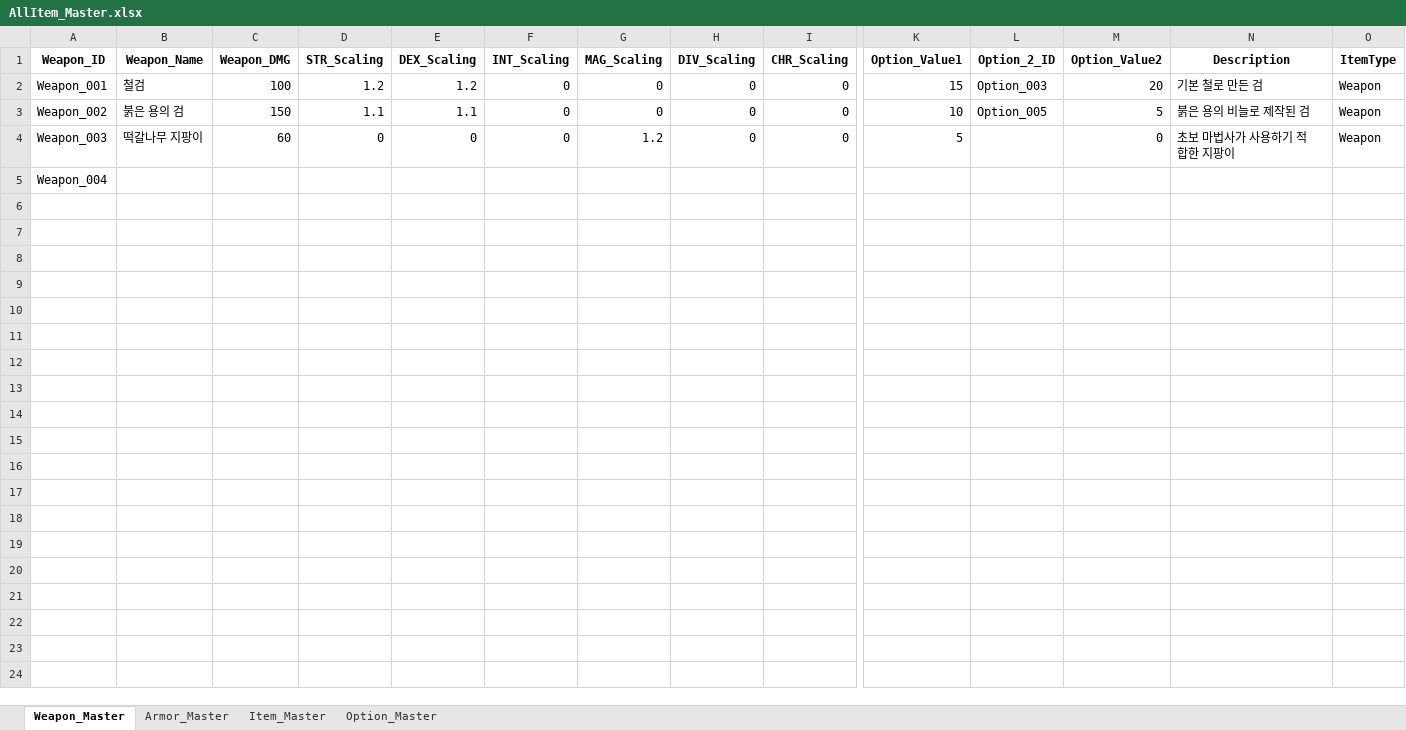
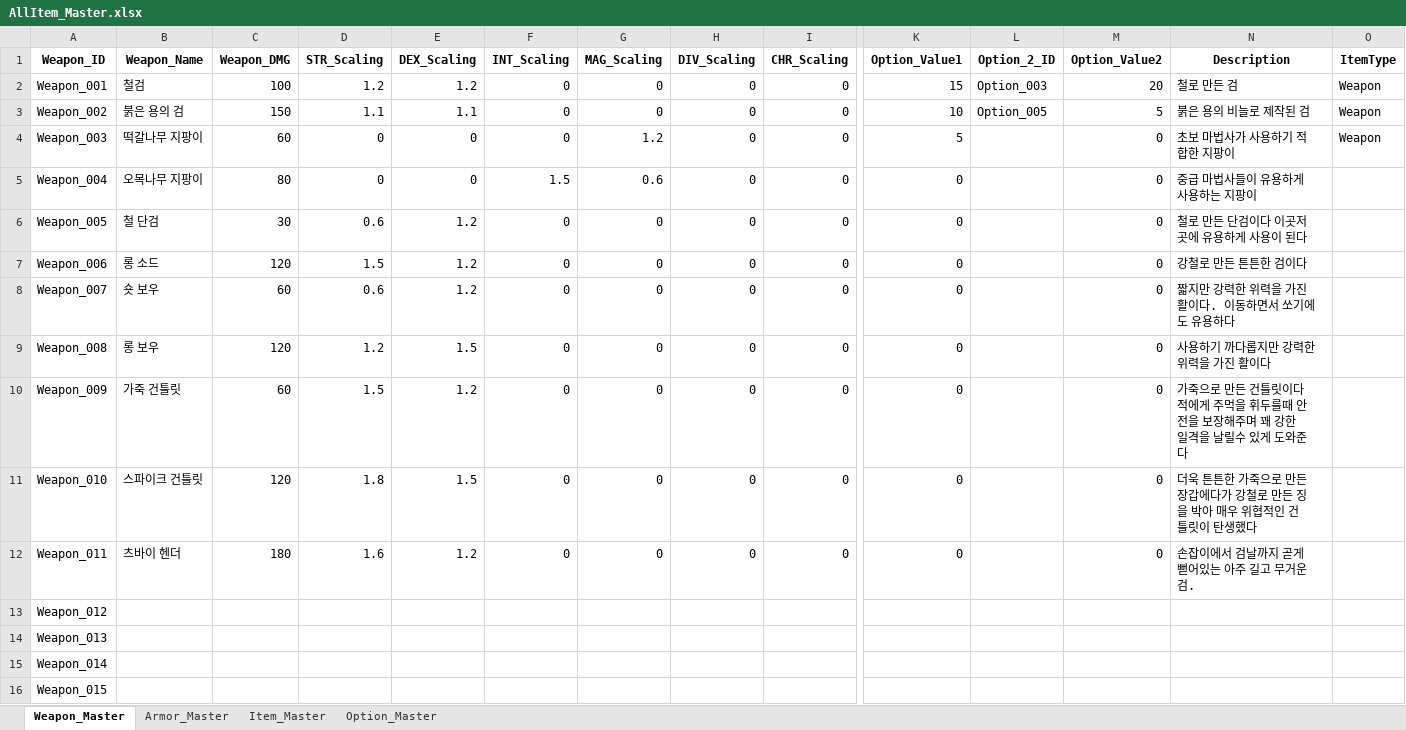
Before and after one commit to SoyCkicken/Adventure, an Excel workbook: JsonFile/Assets/ExcelFiles/AllItem_Master.xlsx, sheet Weapon_Master, drawn as a sheet; only a part is shown, gaps mark what is left out; values as stored, in another font and other column widths than the file's, no borders; addresses are those after the commit; rows hold the shown columns only; the diff names each change by its address in the sheet, - before the commit and + after, or states it on an @@ line.

```diff
--- a/JsonFile/Assets/ExcelFiles/AllItem_Master.xlsx (sheet Weapon_Master)
+++ b/JsonFile/Assets/ExcelFiles/AllItem_Master.xlsx (sheet Weapon_Master)
-N2 (Description): 기본 철로 만든 검
+N2 (Description): 철로 만든 검
+row 5: Weapon_004 | 오목나무 지팡이 | 80 | 0 | 0 | 1.5 | 0.6 | 0 | 0 | 0 |  | 0 | 중급 마법사들이 유용하게 사용하는 지팡이
+row 6: Weapon_005 | 철 단검 | 30 | 0.6 | 1.2 | 0 | 0 | 0 | 0 | 0 |  | 0 | 철로 만든 단검이다 이곳저곳에 유용하게 사용이 된다
+row 7: Weapon_006 | 롱 소드 | 120 | 1.5 | 1.2 | 0 | 0 | 0 | 0 | 0 |  | 0 | 강철로 만든 튼튼한 검이다
+row 8: Weapon_007 | 숏 보우 | 60 | 0.6 | 1.2 | 0 | 0 | 0 | 0 | 0 |  | 0 | 짧지만 강력한 위력을 가진 활이다. 이동하면서 쏘기에도 유용하다
+row 9: Weapon_008 | 롱 보우 | 120 | 1.2 | 1.5 | 0 | 0 | 0 | 0 | 0 |  | 0 | 사용하기 까다롭지만 강력한 위력을 가진 활이다
+row 10: Weapon_009 | 가죽 건틀릿 | 60 | 1.5 | 1.2 | 0 | 0 | 0 | 0 | 0 |  | 0 | 가죽으로 만든 건틀릿이다 적에게 주먹을 휘두를때 안전을 보장해주며 꽤 강한 일격을 날릴수 있게 도와준다
+row 11: Weapon_010 | 스파이크 건틀릿 | 120 | 1.8 | 1.5 | 0 | 0 | 0 | 0 | 0 |  | 0 | 더욱 튼튼한 가죽으로 만든 장갑에다가 강철로 만든 징을 박아 매우 위협적인 건틀릿이 탄생했다
+row 12: Weapon_011 | 츠바이 헨더 | 180 | 1.6 | 1.2 | 0 | 0 | 0 | 0 | 0 |  | 0 | 손잡이에서 검날까지 곧게 뻗어있는 아주 길고 무거운 검.
-A13 (Weapon_ID): Weapon_004
+A13 (Weapon_ID): Weapon_012
+row 14: Weapon_013
+row 15: Weapon_014
+row 16: Weapon_015
```
Also changed, not shown: 1 other file.
